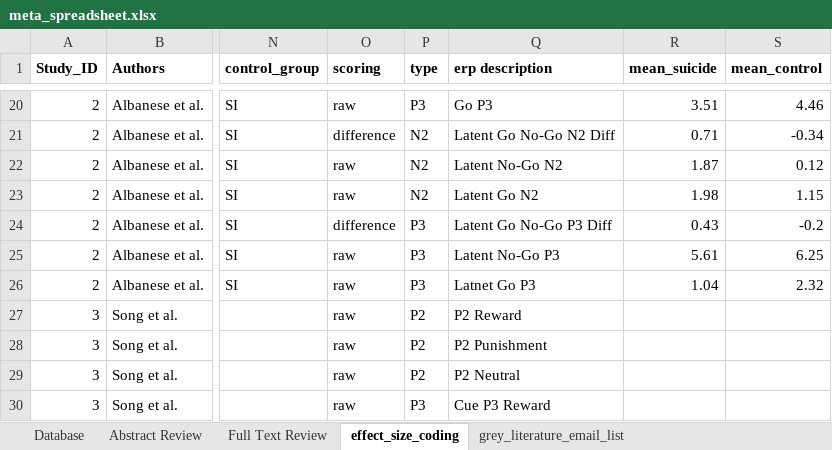
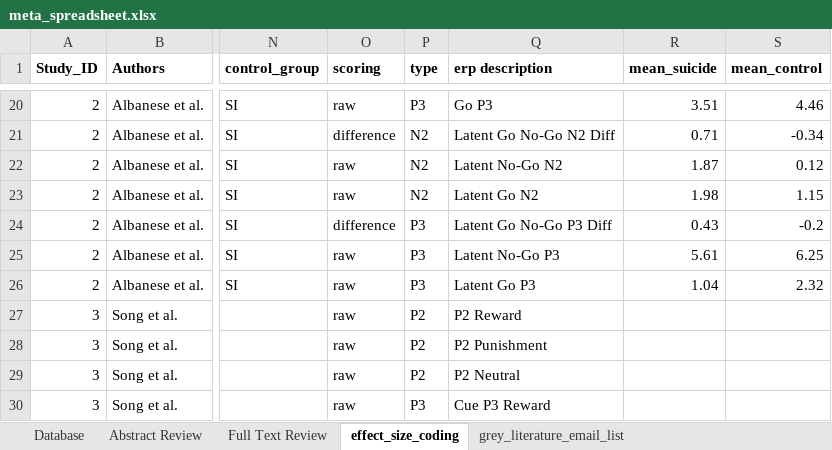
Before and after one commit to AGallyer/meta_suicide_erp, an Excel workbook: meta_spreadsheet.xlsx, sheet effect_size_coding, drawn as a sheet; only a part is shown, gaps mark what is left out; values as stored, in another font and other column widths than the file's, no borders; the diff names each change by its address in the sheet, - before the commit and + after, or states it on an @@ line.

```diff
--- a/meta_spreadsheet.xlsx (sheet effect_size_coding)
+++ b/meta_spreadsheet.xlsx (sheet effect_size_coding)
-Q26 (erp description): Latnet Go P3
+Q26 (erp description): Latent Go P3
```
Also changed, not shown: 10 other files.
